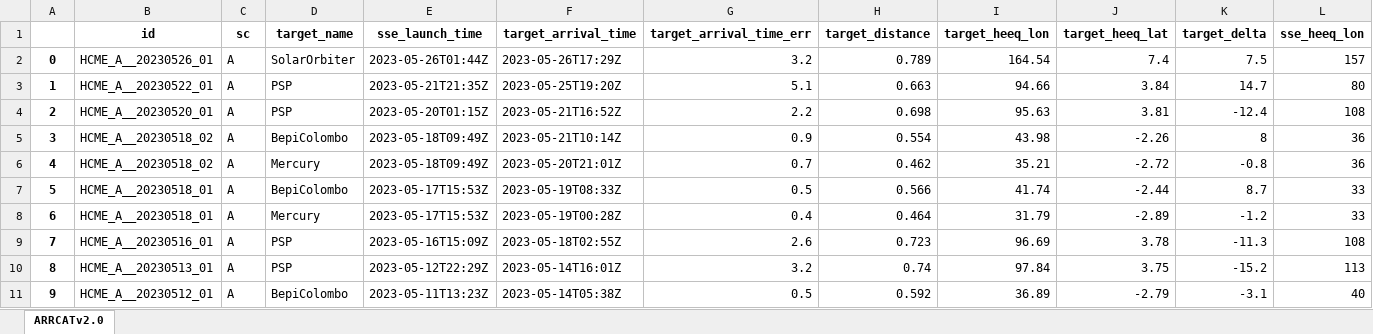
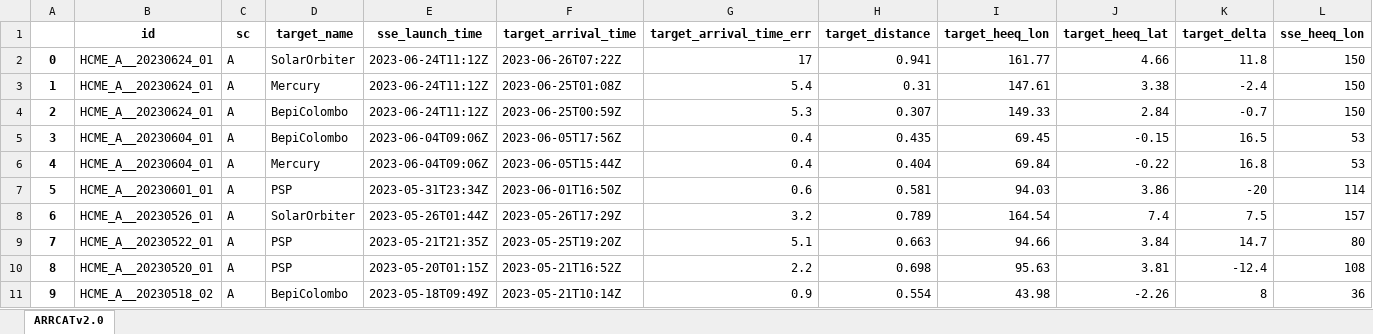
Before and after one commit to cmoestl/heliocats, an Excel workbook: arrcat/HELCATS_ARRCAT_v20.xlsx, sheet ARRCATv2.0, drawn as a sheet; only a part is shown; the shorter side is filled out with more unchanged rows; values as stored, in another font and other column widths than the file's, no borders; addresses are those after the commit; rows hold the shown columns only; the diff names each change by its address in the sheet, - before the commit and + after, or states it on an @@ line.

```diff
--- a/arrcat/HELCATS_ARRCAT_v20.xlsx (sheet ARRCATv2.0)
+++ b/arrcat/HELCATS_ARRCAT_v20.xlsx (sheet ARRCATv2.0)
+row 2: 0 | HCME_A__20230624_01 | A | SolarOrbiter | 2023-06-24T11:12Z | 2023-06-26T07:22Z | 17 | 0.941 | 161.77 | 4.66 | 11.8 | 150
+row 3: 1 | HCME_A__20230624_01 | A | Mercury | 2023-06-24T11:12Z | 2023-06-25T01:08Z | 5.4 | 0.31 | 147.61 | 3.38 | -2.4 | 150
+row 4: 2 | HCME_A__20230624_01 | A | BepiColombo | 2023-06-24T11:12Z | 2023-06-25T00:59Z | 5.3 | 0.307 | 149.33 | 2.84 | -0.7 | 150
+row 5: 3 | HCME_A__20230604_01 | A | BepiColombo | 2023-06-04T09:06Z | 2023-06-05T17:56Z | 0.4 | 0.435 | 69.45 | -0.15 | 16.5 | 53
+row 6: 4 | HCME_A__20230604_01 | A | Mercury | 2023-06-04T09:06Z | 2023-06-05T15:44Z | 0.4 | 0.404 | 69.84 | -0.22 | 16.8 | 53
+row 7: 5 | HCME_A__20230601_01 | A | PSP | 2023-05-31T23:34Z | 2023-06-01T16:50Z | 0.6 | 0.581 | 94.03 | 3.86 | -20 | 114
@@ column A renumbered from row 8 down @@
```
Also changed, not shown: arrcat/HELCATS_ARRCAT_v10_old.xlsx, 28 other files.
